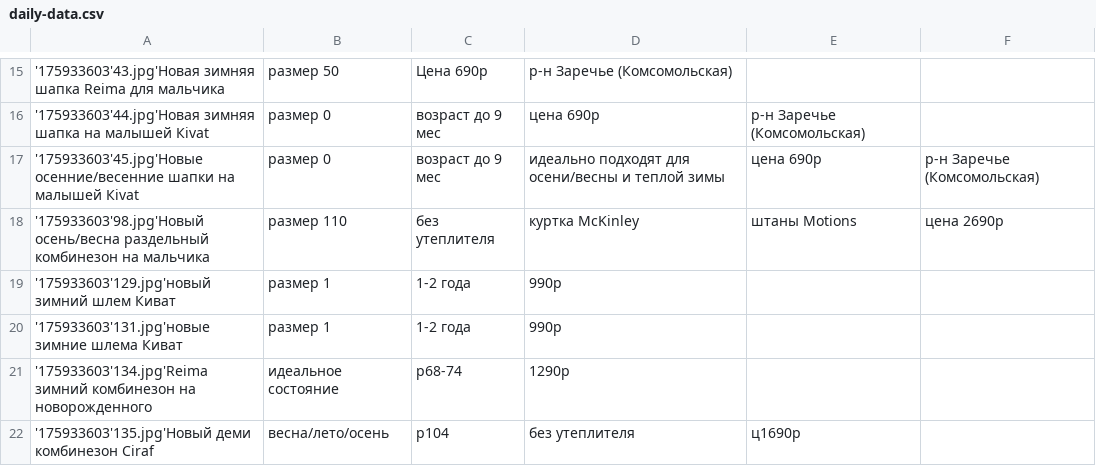
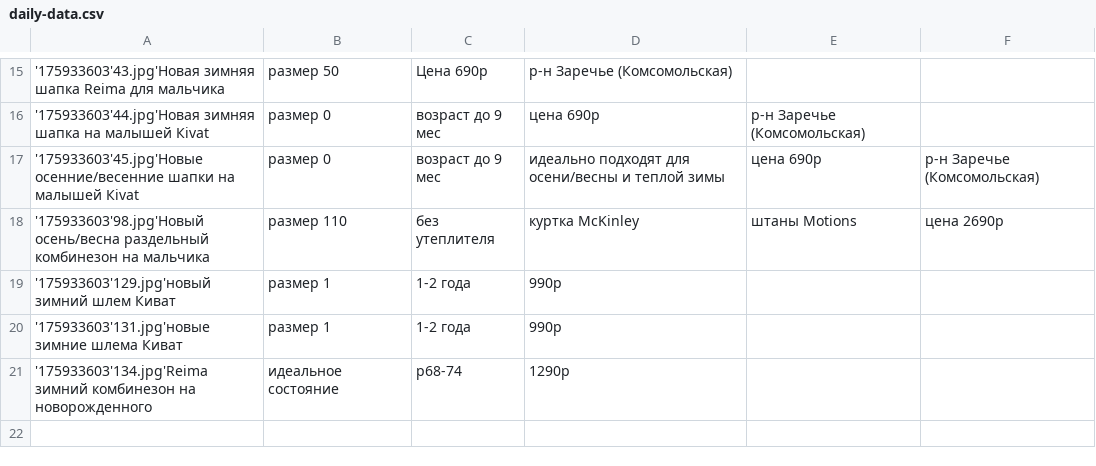
Before and after one commit to rnemykin/vkontakte, a CSV file: scheduled/src/main/resources/csv/daily-data.csv, drawn as a sheet; only a part is shown, gaps mark what is left out; the diff names each change by its address in the sheet, - before the commit and + after, or states it on an @@ line.

```diff
--- a/scheduled/src/main/resources/csv/daily-data.csv
+++ b/scheduled/src/main/resources/csv/daily-data.csv
-row 22: '175933603'135.jpg'Новый деми комбинезон Ciraf | весна/лето/осень | р104 | без утеплителя | ц1690р
```
Also changed, not shown: scheduled/src/main/resources/csv/huuto/query.csv, scheduled/src/main/resources/csv/pikalevo-data.csv, 11 other files.
